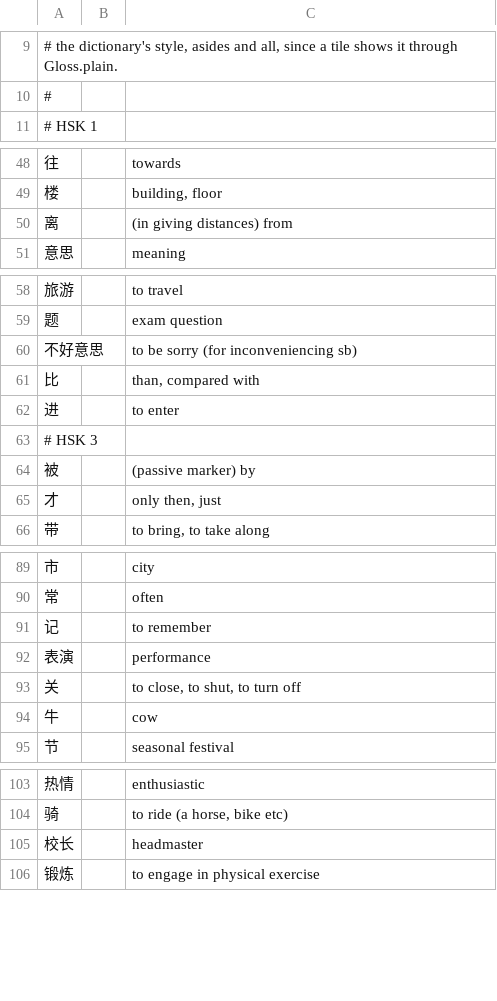
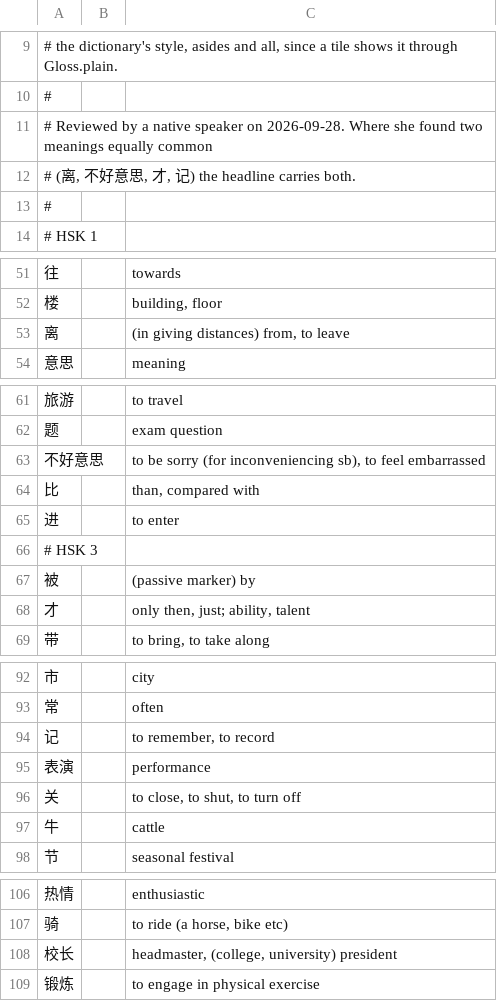
Before and after one commit to CameronPorter95/MandoJiao, a TSV file: Tools/MakeHSK/headlines.tsv, drawn as a sheet; only a part is shown, gaps mark what is left out.

```diff
--- a/Tools/MakeHSK/headlines.tsv
+++ b/Tools/MakeHSK/headlines.tsv
@@ -10,2 +10,5 @@
 #
+# Reviewed by a native speaker on 2026-09-28. Where she found two meanings equally common
+# (离, 不好意思, 才, 记) the headline carries both.
+#
 # HSK 1
@@ -49,3 +52,3 @@
 楼		building, floor
-离		(in giving distances) from
+离		(in giving distances) from, to leave
 意思		meaning
@@ -59,3 +62,3 @@
 题		exam question
-不好意思		to be sorry (for inconveniencing sb)
+不好意思		to be sorry (for inconveniencing sb), to feel embarrassed
 比		than, compared with
@@ -64,3 +67,3 @@
 被		(passive marker) by
-才		only then, just
+才		only then, just; ability, talent
 带		to bring, to take along
@@ -90,6 +93,6 @@
 常		often
-记		to remember
+记		to remember, to record
 表演		performance
 关		to close, to shut, to turn off
-牛		cow
+牛		cattle
 节		seasonal festival
@@ -104,3 +107,3 @@
 骑		to ride (a horse, bike etc)
-校长		headmaster
+校长		headmaster, (college, university) president
 锻炼		to engage in physical exercise
```
Also changed, not shown: Vocabulary/Sources/VocabularyData/Resources/HSK.tsv, 2 other files.
